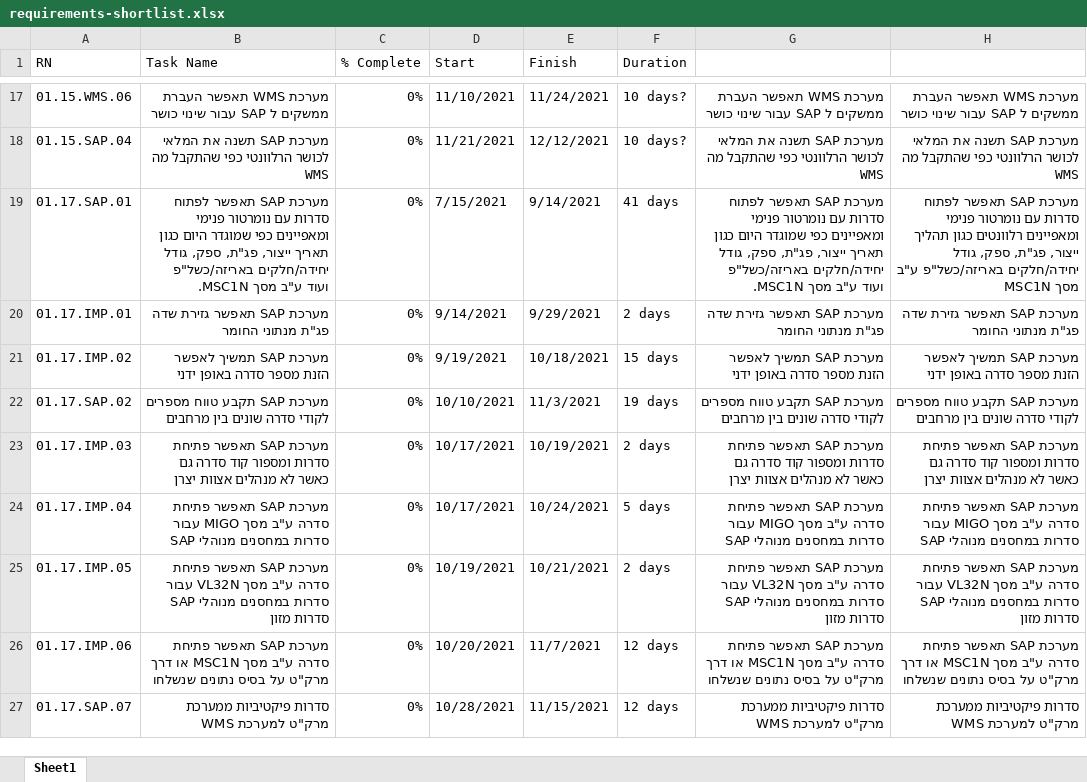
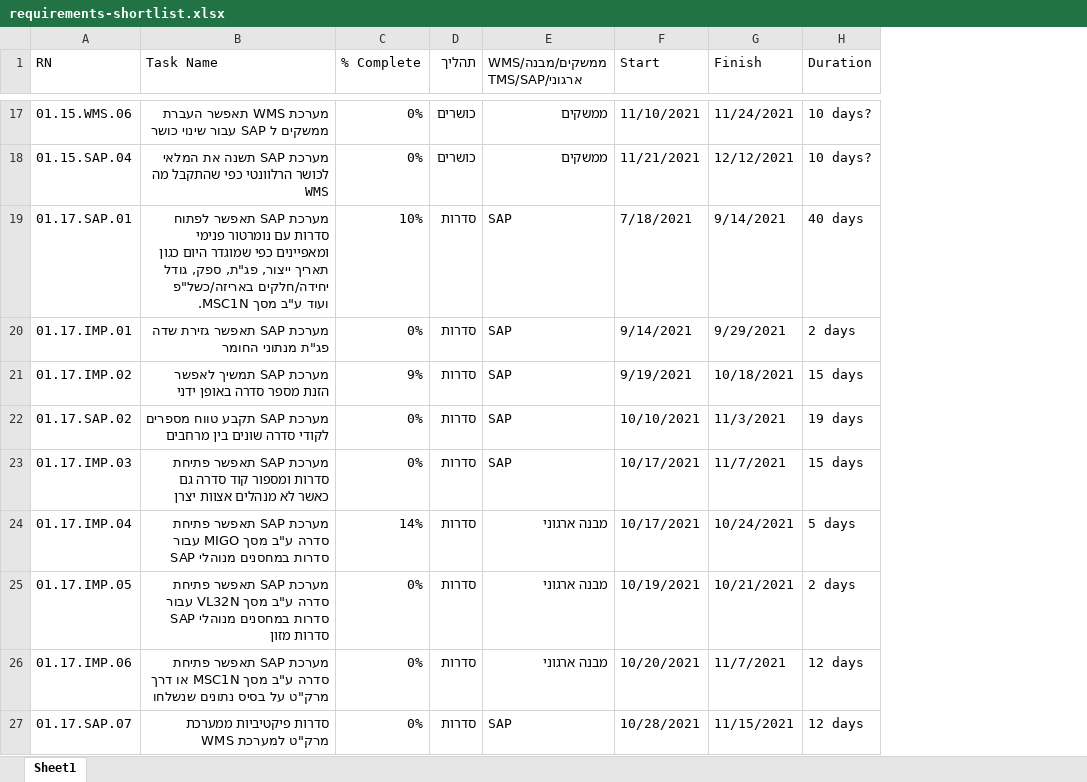
Before and after one commit to stephank007/phase3, an Excel workbook: assets/data/_in/requirements-shortlist.xlsx, sheet Sheet1, drawn as a sheet; only a part is shown, gaps mark what is left out; values as stored, in another font and other column widths than the file's, no cell formats; removed rows and columns are numbered as before the commit, all else as after; the diff covers the shown part only; the diff names each change by its address in the sheet, - before the commit and + after, or states it on an @@ line.

```diff
--- a/assets/data/_in/requirements-shortlist.xlsx (sheet Sheet1)
+++ b/assets/data/_in/requirements-shortlist.xlsx (sheet Sheet1)
+column D (תהליך), rows 17-27: כושרים | כושרים | סדרות | סדרות | סדרות | סדרות | סדרות | סדרות | סדרות | סדרות | סדרות
+column E (WMS/ממשקים/מבנה ארגוני/TMS/SAP), rows 17-27: ממשקים | ממשקים | SAP | SAP | SAP | SAP | SAP | מבנה ארגוני | מבנה ארגוני | מבנה ארגוני | SAP
-column G, rows 17-27: מערכת WMS תאפשר העברת ממשקים ל SAP עבור שינוי כושר | מערכת SAP תשנה את המלאי לכושר הרלוונטי כפי שהתקבל מה WMS | מערכת SAP תאפשר לפתוח סדרות עם נומרטור פנימי ומאפיינים כפי שמוגדר היום כגון תאריך ייצור, פג"ת, ספק, גודל יחידה/חלקים באריזה/כשל"פ ועוד ע"ב מסך MSC1N. | מערכת SAP תאפשר גזירת שדה פג"ת מנתוני החומר | מערכת SAP תמשיך לאפשר הזנת מספר סדרה באופן ידני | מערכת SAP תקבע טווח מספרים לקודי סדרה שונים בין מרחבים | מערכת SAP תאפשר פתיחת סדרות ומספור קוד סדרה גם כאשר לא מנהלים אצוות יצרן | מערכת SAP תאפשר פתיחת סדרה ע"ב מסך MIGO עבור סדרות במחסנים מנוהלי SAP | מערכת SAP תאפשר פתיחת סדרה ע"ב מסך VL32N עבור סדרות במחסנים מנוהלי SAP סדרות מזון | מערכת SAP תאפשר פתיחת סדרה ע"ב מסך MSC1N או דרך מרק"ט על בסיס נתונים שנשלחו | סדרות פיקטיביות ממערכת מרק"ט למערכת WMS
-column H, rows 17-27: מערכת WMS תאפשר העברת ממשקים ל SAP עבור שינוי כושר | מערכת SAP תשנה את המלאי לכושר הרלוונטי כפי שהתקבל מה WMS | מערכת SAP תאפשר לפתוח סדרות עם נומרטור פנימי ומאפיינים רלוונטים כגון תהליך ייצור, פג"ת, ספק, גודל יחידה/חלקים באריזה/כשל"פ ע"ב מסך MSC1N | מערכת SAP תאפשר גזירת שדה פג"ת מנתוני החומר | מערכת SAP תמשיך לאפשר הזנת מספר סדרה באופן ידני | מערכת SAP תקבע טווח מספרים לקודי סדרה שונים בין מרחבים | מערכת SAP תאפשר פתיחת סדרות ומספור קוד סדרה גם כאשר לא מנהלים אצוות יצרן | מערכת SAP תאפשר פתיחת סדרה ע"ב מסך MIGO עבור סדרות במחסנים מנוהלי SAP | מערכת SAP תאפשר פתיחת סדרה ע"ב מסך VL32N עבור סדרות במחסנים מנוהלי SAP סדרות מזון | מערכת SAP תאפשר פתיחת סדרה ע"ב מסך MSC1N או דרך מרק"ט על בסיס נתונים שנשלחו | סדרות פיקטיביות ממערכת מרק"ט למערכת WMS
-C19 (% Complete): 0%
+C19 (% Complete): 10%
-F19 (Start): 7/15/2021
+F19 (Start): 7/18/2021
-H19 (Duration): 41 days
+H19 (Duration): 40 days
-C21 (% Complete): 0%
+C21 (% Complete): 9%
-G23 (Finish): 10/19/2021
+G23 (Finish): 11/7/2021
-H23 (Duration): 2 days
+H23 (Duration): 15 days
-C24 (% Complete): 0%
+C24 (% Complete): 14%
```
Also changed, not shown: 43 added rows, 61 removed rows and 355 edited cells elsewhere in this sheet, cell formats, assets/data/_in/requirements.xlsx, assets/data/_out/g_data_x.xlsx, 35 other files.
